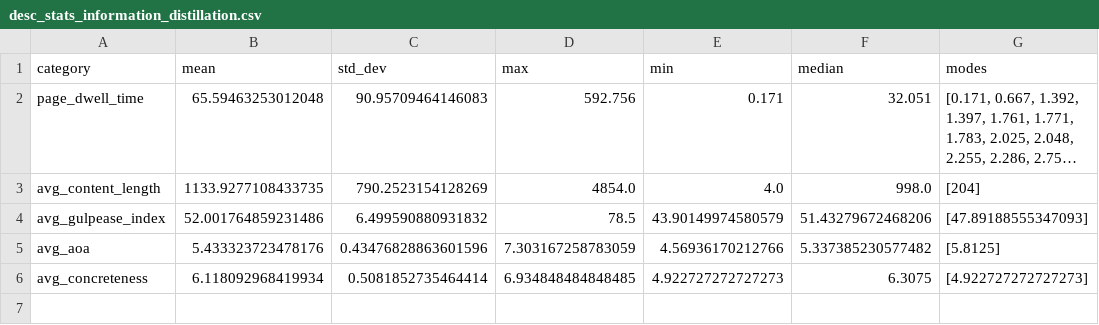
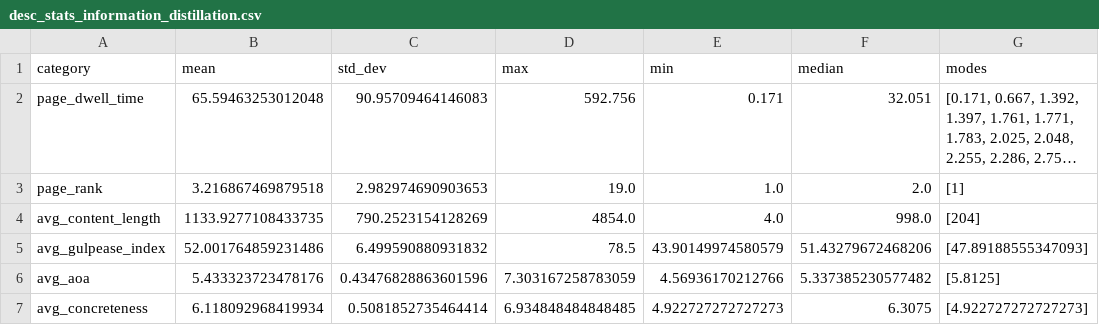
Before and after one commit to SOLandChildren/CHIIR27_LogAnalysis, a CSV file: Results/desc_stats_information_distillation.csv, drawn as a sheet; long unchanged cells end in …; the diff names each change by its address in the sheet, - before the commit and + after, or states it on an @@ line.

```diff
--- a/Results/desc_stats_information_distillation.csv
+++ b/Results/desc_stats_information_distillation.csv
+row 3: page_rank | 3.216867469879518 | 2.982974690903653 | 19.0 | 1.0 | 2.0 | [1]
```
Also changed, not shown: Data/information_distillation_df.csv, Results/information_distillation_effective_ineffective_desc_stats.csv, 7 other files.
